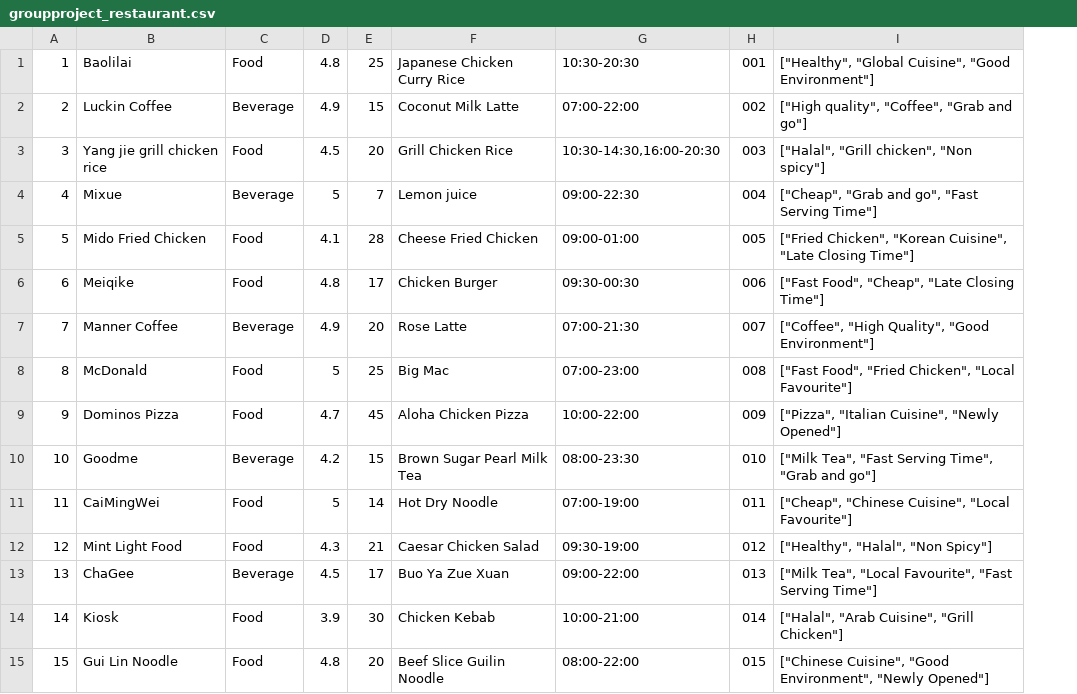
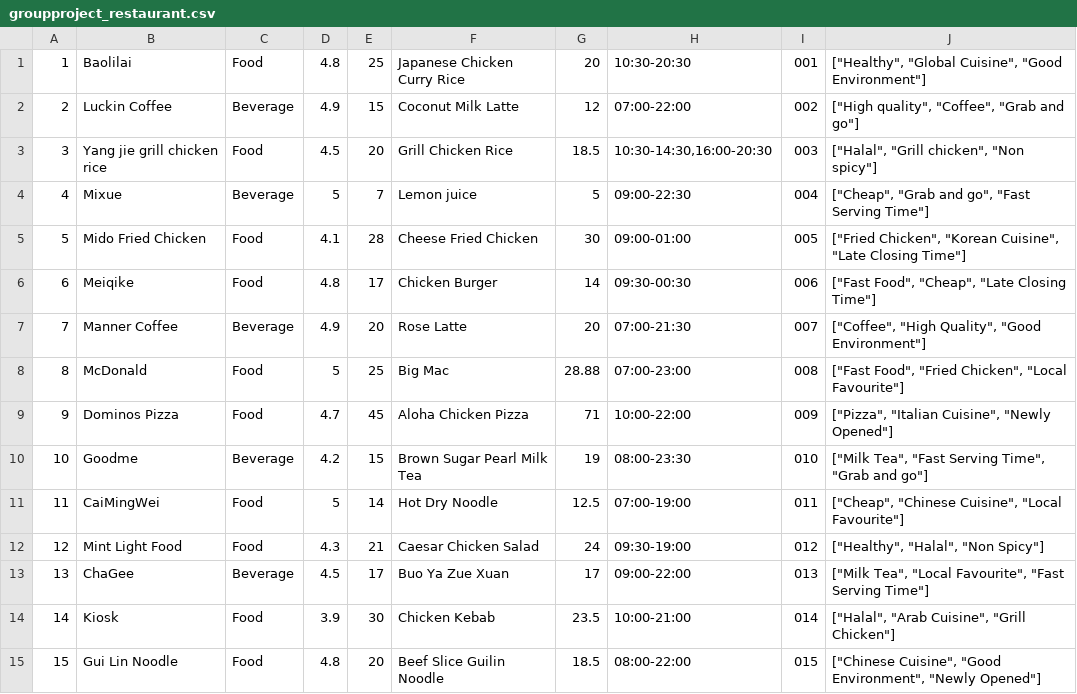
Before and after one commit to OneBox69/Campus-food-recommendation-system, a CSV file: groupproject_restaurant.csv, drawn as a sheet; the diff names each change by its address in the sheet, - before the commit and + after, or states it on an @@ line.

Commit message:
Add files via upload

```diff
--- a/groupproject_restaurant.csv
+++ b/groupproject_restaurant.csv
+column G, rows 1-15: 20 | 12 | 18.5 | 5 | 30 | 14 | 20 | 28.88 | 71 | 19 | 12.5 | 24 | 17 | 23.5 | 18.5
```
